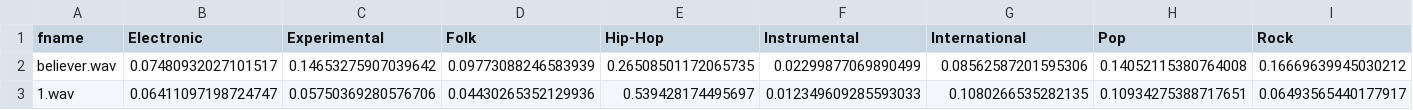
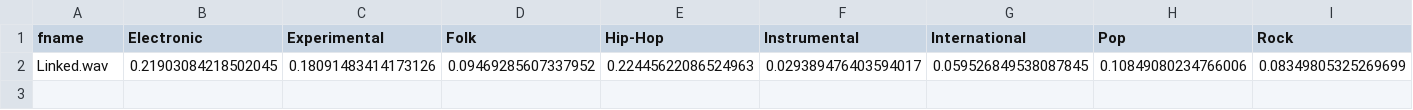
Before and after one commit to imciflam/music-content-filtering, a CSV file: conv_results.csv, drawn as a sheet; only a part is shown; removed rows and columns are numbered as before the commit, all else as after; rows hold the shown columns only; the diff names each change by its address in the sheet, - before the commit and + after, or states it on an @@ line.

```diff
--- a/conv_results.csv
+++ b/conv_results.csv
-row 2: believer.wav | 0.07480932027101517 | 0.14653275907039642 | 0.09773088246583939 | 0.26508501172065735 | 0.02299877069890499 | 0.08562587201595306 | 0.14052115380764008 | 0.16669639945030212
-row 3: 1.wav | 0.06411097198724747 | 0.05750369280576706 | 0.04430265352129936 | 0.539428174495697 | 0.012349609285593033 | 0.1080266535282135 | 0.10934275388717651 | 0.06493565440177917
+row 2: Linked.wav | 0.21903084218502045 | 0.18091483414173126 | 0.09469285607337952 | 0.22445622086524963 | 0.029389476403594017 | 0.059526849538087845 | 0.10849080234766006 | 0.08349805325269699
```
Also changed, not shown: 2 other files.
